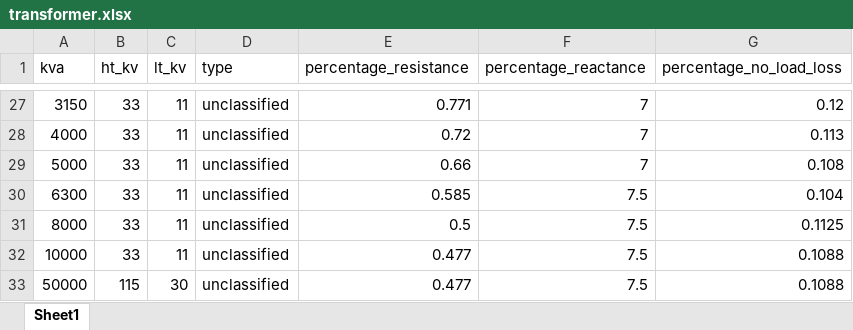
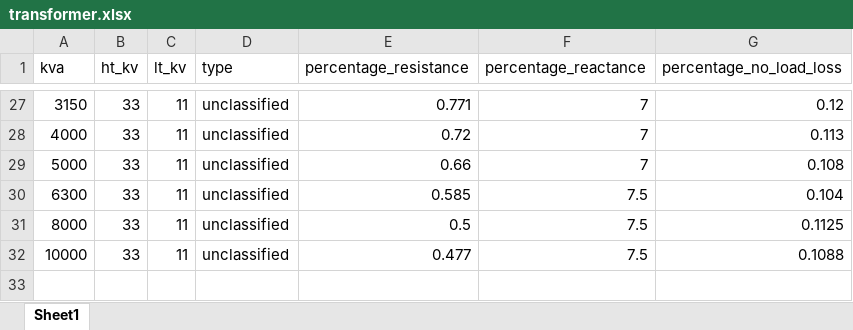
Before and after one commit to NREL/shift, an Excel workbook: shift/catalogs/transformer.xlsx, sheet Sheet1, drawn as a sheet; only a part is shown, gaps mark what is left out; values as stored, in another font and other column widths than the file's, no borders; table styles not drawn; the diff names each change by its address in the sheet, - before the commit and + after, or states it on an @@ line.

```diff
--- a/shift/catalogs/transformer.xlsx (sheet Sheet1)
+++ b/shift/catalogs/transformer.xlsx (sheet Sheet1)
-row 33: 50000 | 115 | 30 | unclassified | 0.477 | 7.5 | 0.1088
```
Also changed, not shown: shift/catalogs/concentric_neutral_ug_cables.xlsx, shift/catalogs/overhead_conductors.xlsx.
